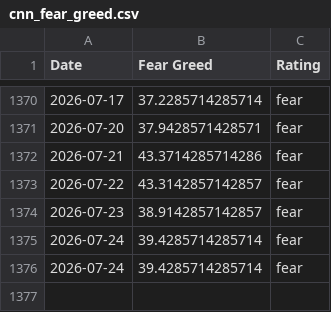
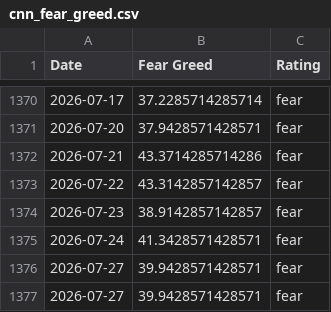
Before and after one commit to whit3rabbit/fear-greed-data, a CSV file: datasets/cnn_fear_greed.csv, drawn as a sheet; only a part is shown, gaps mark what is left out.

```diff
--- a/datasets/cnn_fear_greed.csv
+++ b/datasets/cnn_fear_greed.csv
@@ -1374,3 +1374,4 @@ Date,Fear Greed,Rating
 2026-07-23,38.9142857142857,fear
-2026-07-24,39.4285714285714,fear
-2026-07-24,39.4285714285714,fear
+2026-07-24,41.3428571428571,fear
+2026-07-27,39.9428571428571,fear
+2026-07-27,39.9428571428571,fear
```
Also changed, not shown: fear-greed.csv, 1 other file.
